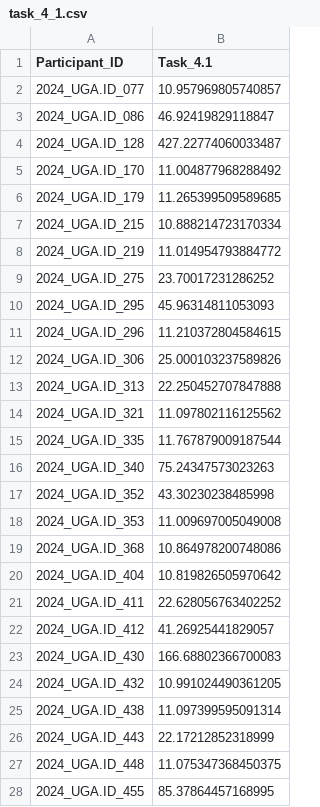
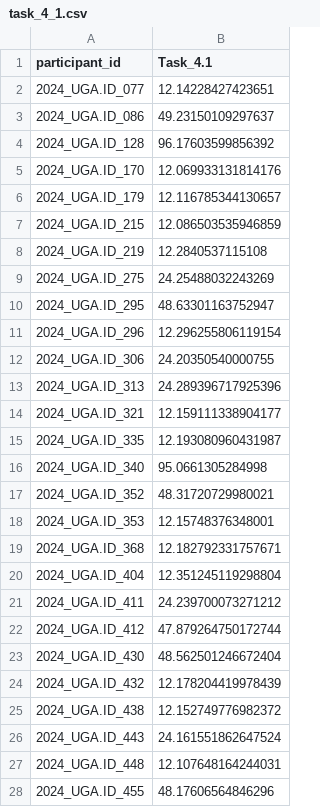
Before and after one commit to DirtyChay/cmi-flu-prediction-challenge-capstone, a CSV file: automl_models/submission/task_4_1.csv, drawn as a sheet; only a part is shown; the diff covers the shown part only.

```diff
--- a/automl_models/submission/task_4_1.csv
+++ b/automl_models/submission/task_4_1.csv
@@ -1,28 +1,28 @@
-Participant_ID,Task_4.1
-2024_UGA.ID_077,10.957969805740857
-2024_UGA.ID_086,46.92419829118847
-2024_UGA.ID_128,427.22774060033487
-2024_UGA.ID_170,11.004877968288492
-2024_UGA.ID_179,11.265399509589685
-2024_UGA.ID_215,10.888214723170334
-2024_UGA.ID_219,11.014954793884772
-2024_UGA.ID_275,23.70017231286252
-2024_UGA.ID_295,45.96314811053093
-2024_UGA.ID_296,11.210372804584615
-2024_UGA.ID_306,25.000103237589826
-2024_UGA.ID_313,22.250452707847888
-2024_UGA.ID_321,11.097802116125562
-2024_UGA.ID_335,11.767879009187544
-2024_UGA.ID_340,75.24347573023263
-2024_UGA.ID_352,43.30230238485998
-2024_UGA.ID_353,11.009697005049008
-2024_UGA.ID_368,10.864978200748086
-2024_UGA.ID_404,10.819826505970642
-2024_UGA.ID_411,22.628056763402252
-2024_UGA.ID_412,41.26925441829057
-2024_UGA.ID_430,166.68802366700083
-2024_UGA.ID_432,10.991024490361205
-2024_UGA.ID_438,11.097399595091314
-2024_UGA.ID_443,22.17212852318999
-2024_UGA.ID_448,11.075347368450375
-2024_UGA.ID_455,85.37864457168995
+participant_id,Task_4.1
+2024_UGA.ID_077,12.14228427423651
+2024_UGA.ID_086,49.23150109297637
+2024_UGA.ID_128,96.17603599856392
+2024_UGA.ID_170,12.069933131814176
+2024_UGA.ID_179,12.116785344130657
+2024_UGA.ID_215,12.086503535946859
+2024_UGA.ID_219,12.2840537115108
+2024_UGA.ID_275,24.25488032243269
+2024_UGA.ID_295,48.63301163752947
+2024_UGA.ID_296,12.296255806119154
+2024_UGA.ID_306,24.20350540000755
+2024_UGA.ID_313,24.289396717925396
+2024_UGA.ID_321,12.159111338904177
+2024_UGA.ID_335,12.193080960431987
+2024_UGA.ID_340,95.0661305284998
+2024_UGA.ID_352,48.31720729980021
+2024_UGA.ID_353,12.15748376348001
+2024_UGA.ID_368,12.182792331757671
+2024_UGA.ID_404,12.351245119298804
+2024_UGA.ID_411,24.239700073271212
+2024_UGA.ID_412,47.879264750172744
+2024_UGA.ID_430,48.562501246672404
+2024_UGA.ID_432,12.178204419978439
+2024_UGA.ID_438,12.152749776982372
+2024_UGA.ID_443,24.161551862647524
+2024_UGA.ID_448,12.107648164244031
+2024_UGA.ID_455,48.17606564846296
```
Also changed, not shown: 13 edited cells elsewhere in this file, 1 other file.
